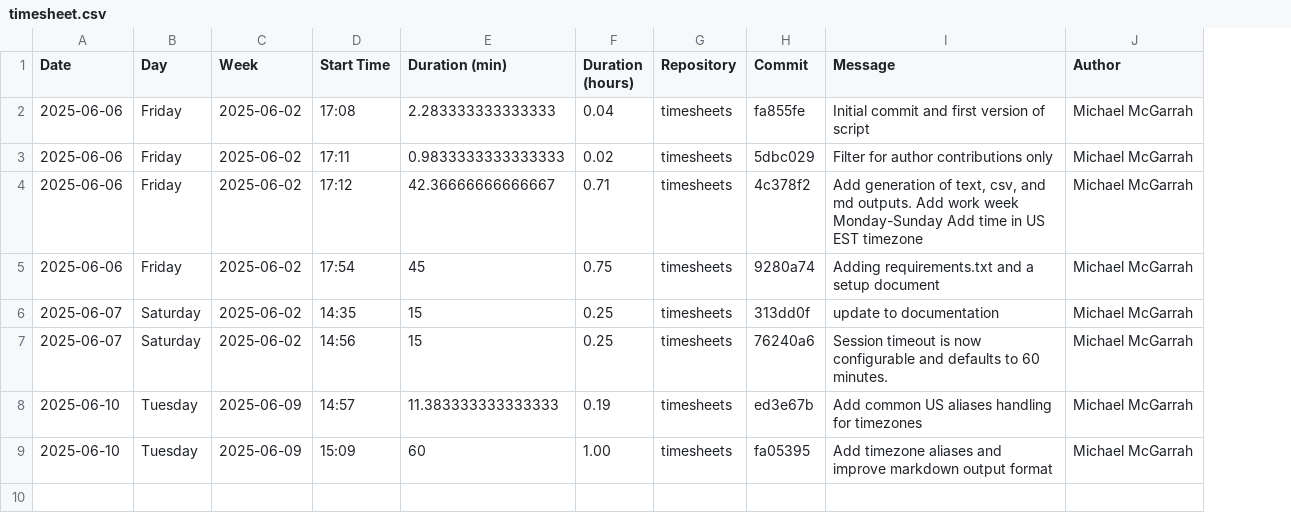
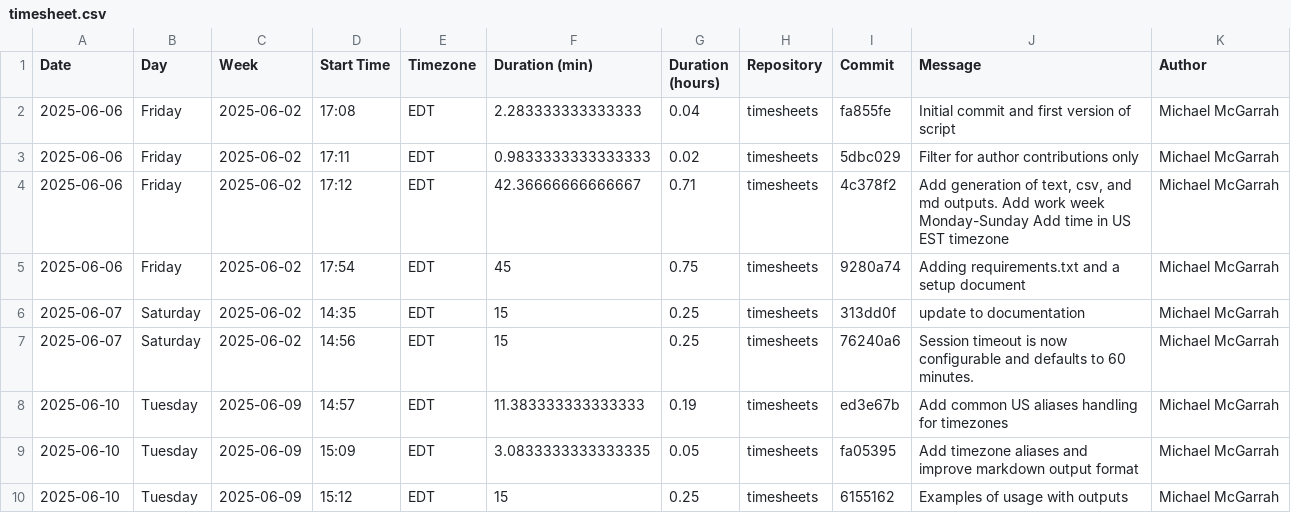
Before and after one commit to mcgarrah/git_timesheet_python, a CSV file: examples/timesheet.csv, drawn as a sheet; addresses are those after the commit; the diff names each change by its address in the sheet, - before the commit and + after, or states it on an @@ line.

Commit message:
Enhance timezone handling and output formats
- Fix timezone handling by adding common US timezone aliases
- Add support for short timezone abbreviations (EST, EDT, CST, etc.)
- Add timezone abbreviation column to CSV output
- Add timezone column to markdown output format
- Include timezone abbreviation in text output format
- Support 'md' as an alias for 'markdown' output format
- Add time column to markdown output for better time tracking
- Add fallback to UTC for unknown timezones with warning message
- Add a text output example as well

```diff
--- a/examples/timesheet.csv
+++ b/examples/timesheet.csv
+column E (Timezone), rows 2-9: all EDT
-F9 (Duration (min)): 60
+F9 (Duration (min)): 3.0833333333333335
-G9 (Duration (hours)): 1.00
+G9 (Duration (hours)): 0.05
+row 10: 2025-06-10 | Tuesday | 2025-06-09 | 15:12 | EDT | 15 | 0.25 | timesheets | 6155162 | Examples of usage with outputs | Michael McGarrah
```
Also changed, not shown: 4 other files.
